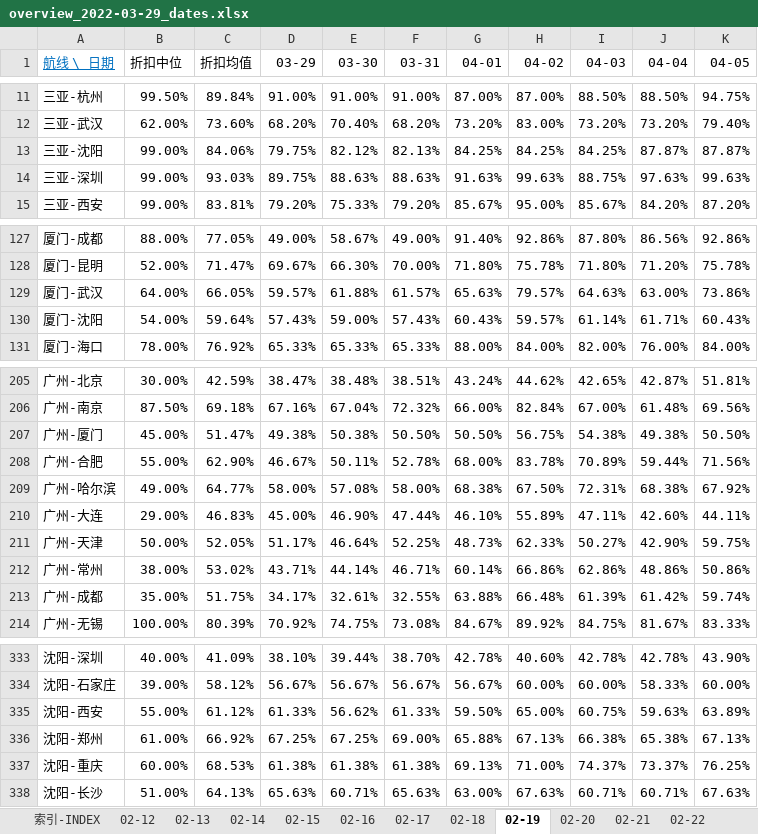
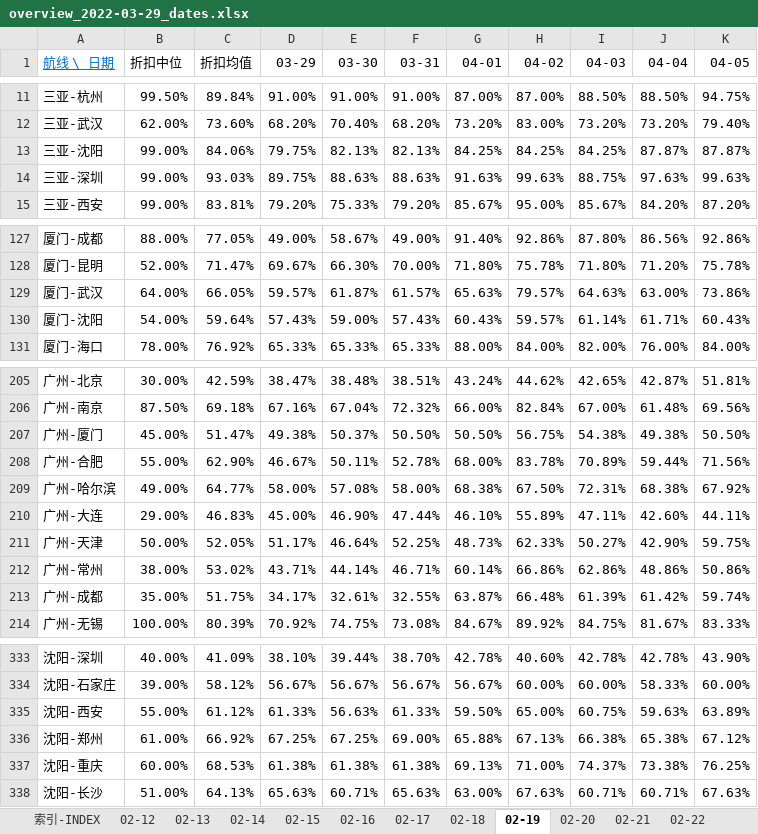
Before and after one commit to LF502/FlyCheap, an Excel workbook: .charts/overview_2022-03-29_dates.xlsx, sheet 02-19, drawn as a sheet; only a part is shown, gaps mark what is left out; values as stored, in another font and other column widths than the file's, no borders; conditional formats not drawn; the diff covers the shown part only; the diff names each change by its address in the sheet, - before the commit and + after, or states it on an @@ line.

```diff
--- a/.charts/overview_2022-03-29_dates.xlsx (sheet 02-19)
+++ b/.charts/overview_2022-03-29_dates.xlsx (sheet 02-19)
-E13 (03-30): 82.12%
+E13 (03-30): 82.13%
-E129 (03-30): 61.88%
+E129 (03-30): 61.87%
-E207 (03-30): 50.38%
+E207 (03-30): 50.37%
-G213 (04-01): 63.88%
+G213 (04-01): 63.87%
-E335 (03-30): 56.62%
+E335 (03-30): 56.63%
-K336 (04-05): 67.13%
+K336 (04-05): 67.12%
-J337 (04-04): 73.37%
+J337 (04-04): 73.38%
```
Also changed, not shown: 7 edited cells elsewhere in this sheet, sheet 02-22, sheet 02-23, sheet 索引-INDEX, sheet 02-24, sheet 02-21, sheet 02-20, 7 more sheets, other sheet tabs, .charts/overview_2022-02-17_airlines.xlsx, 5 other files.
